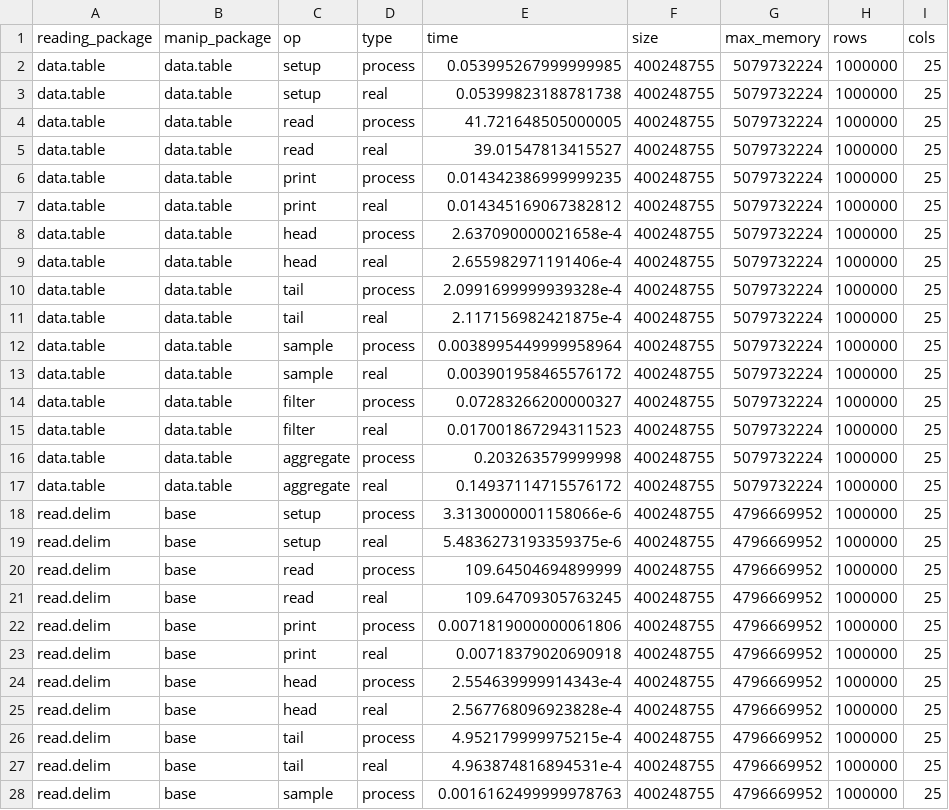
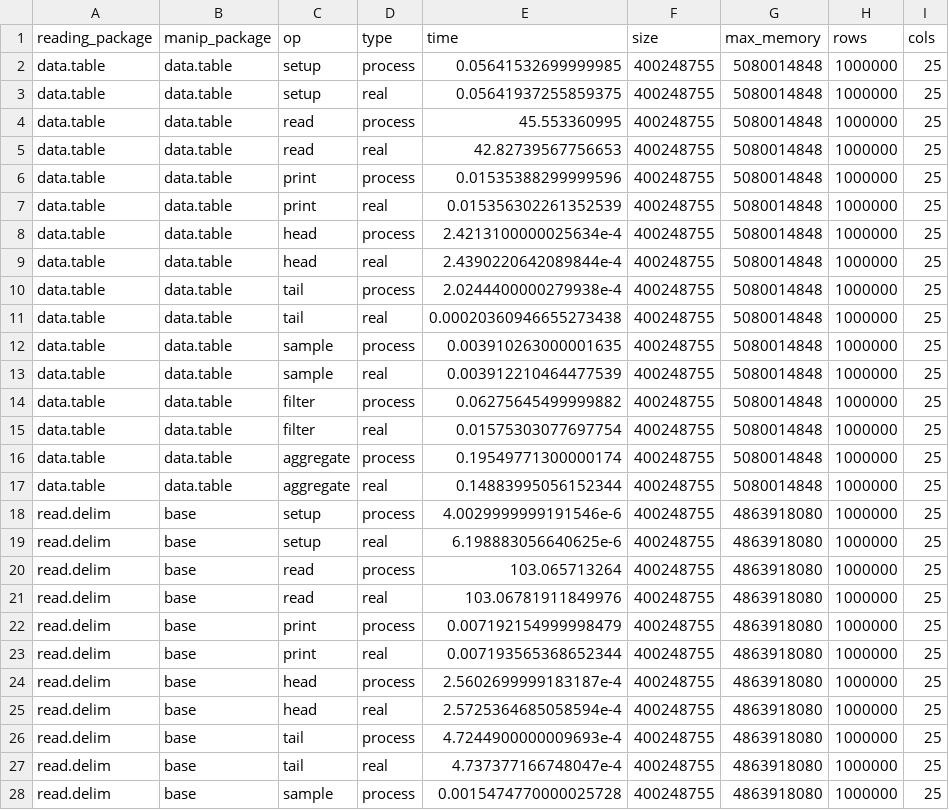
Before and after one commit to cran/vroom, a TSV file: inst/bench/all_character-long.tsv, drawn as a sheet; only a part is shown; the diff covers the shown part only.

```diff
--- a/inst/bench/all_character-long.tsv
+++ b/inst/bench/all_character-long.tsv
@@ -1,28 +1,28 @@
 reading_package	manip_package	op	type	time	size	max_memory	rows	cols
-data.table	data.table	setup	process	0.053995267999999985	400248755	5079732224	1000000	25
-data.table	data.table	setup	real	0.05399823188781738	400248755	5079732224	1000000	25
-data.table	data.table	read	process	41.721648505000005	400248755	5079732224	1000000	25
-data.table	data.table	read	real	39.01547813415527	400248755	5079732224	1000000	25
-data.table	data.table	print	process	0.014342386999999235	400248755	5079732224	1000000	25
-data.table	data.table	print	real	0.014345169067382812	400248755	5079732224	1000000	25
-data.table	data.table	head	process	2.637090000021658e-4	400248755	5079732224	1000000	25
-data.table	data.table	head	real	2.655982971191406e-4	400248755	5079732224	1000000	25
-data.table	data.table	tail	process	2.0991699999939328e-4	400248755	5079732224	1000000	25
-data.table	data.table	tail	real	2.117156982421875e-4	400248755	5079732224	1000000	25
-data.table	data.table	sample	process	0.0038995449999958964	400248755	5079732224	1000000	25
-data.table	data.table	sample	real	0.003901958465576172	400248755	5079732224	1000000	25
-data.table	data.table	filter	process	0.07283266200000327	400248755	5079732224	1000000	25
-data.table	data.table	filter	real	0.017001867294311523	400248755	5079732224	1000000	25
-data.table	data.table	aggregate	process	0.203263579999998	400248755	5079732224	1000000	25
-data.table	data.table	aggregate	real	0.14937114715576172	400248755	5079732224	1000000	25
-read.delim	base	setup	process	3.3130000001158066e-6	400248755	4796669952	1000000	25
-read.delim	base	setup	real	5.4836273193359375e-6	400248755	4796669952	1000000	25
-read.delim	base	read	process	109.64504694899999	400248755	4796669952	1000000	25
-read.delim	base	read	real	109.64709305763245	400248755	4796669952	1000000	25
-read.delim	base	print	process	0.0071819000000061806	400248755	4796669952	1000000	25
-read.delim	base	print	real	0.00718379020690918	400248755	4796669952	1000000	25
-read.delim	base	head	process	2.554639999914343e-4	400248755	4796669952	1000000	25
-read.delim	base	head	real	2.567768096923828e-4	400248755	4796669952	1000000	25
-read.delim	base	tail	process	4.952179999975215e-4	400248755	4796669952	1000000	25
-read.delim	base	tail	real	4.963874816894531e-4	400248755	4796669952	1000000	25
-read.delim	base	sample	process	0.0016162499999978763	400248755	4796669952	1000000	25
+data.table	data.table	setup	process	0.05641532699999985	400248755	5080014848	1000000	25
+data.table	data.table	setup	real	0.05641937255859375	400248755	5080014848	1000000	25
+data.table	data.table	read	process	45.553360995	400248755	5080014848	1000000	25
+data.table	data.table	read	real	42.82739567756653	400248755	5080014848	1000000	25
+data.table	data.table	print	process	0.01535388299999596	400248755	5080014848	1000000	25
+data.table	data.table	print	real	0.015356302261352539	400248755	5080014848	1000000	25
+data.table	data.table	head	process	2.4213100000025634e-4	400248755	5080014848	1000000	25
+data.table	data.table	head	real	2.4390220642089844e-4	400248755	5080014848	1000000	25
+data.table	data.table	tail	process	2.0244400000279938e-4	400248755	5080014848	1000000	25
+data.table	data.table	tail	real	0.00020360946655273438	400248755	5080014848	1000000	25
+data.table	data.table	sample	process	0.003910263000001635	400248755	5080014848	1000000	25
+data.table	data.table	sample	real	0.003912210464477539	400248755	5080014848	1000000	25
+data.table	data.table	filter	process	0.06275645499999882	400248755	5080014848	1000000	25
+data.table	data.table	filter	real	0.01575303077697754	400248755	5080014848	1000000	25
+data.table	data.table	aggregate	process	0.19549771300000174	400248755	5080014848	1000000	25
+data.table	data.table	aggregate	real	0.14883995056152344	400248755	5080014848	1000000	25
+read.delim	base	setup	process	4.0029999999191546e-6	400248755	4863918080	1000000	25
+read.delim	base	setup	real	6.198883056640625e-6	400248755	4863918080	1000000	25
+read.delim	base	read	process	103.065713264	400248755	4863918080	1000000	25
+read.delim	base	read	real	103.06781911849976	400248755	4863918080	1000000	25
+read.delim	base	print	process	0.007192154999998479	400248755	4863918080	1000000	25
+read.delim	base	print	real	0.007193565368652344	400248755	4863918080	1000000	25
+read.delim	base	head	process	2.5602699999183187e-4	400248755	4863918080	1000000	25
+read.delim	base	head	real	2.5725364685058594e-4	400248755	4863918080	1000000	25
+read.delim	base	tail	process	4.7244900000009693e-4	400248755	4863918080	1000000	25
+read.delim	base	tail	real	4.737377166748047e-4	400248755	4863918080	1000000	25
+read.delim	base	sample	process	0.0015474770000025728	400248755	4863918080	1000000	25
```
Also changed, not shown: 138 edited cells elsewhere in this file, inst/bench/all_character-wide.tsv, inst/bench/all_numeric-long.tsv, 33 other files.
